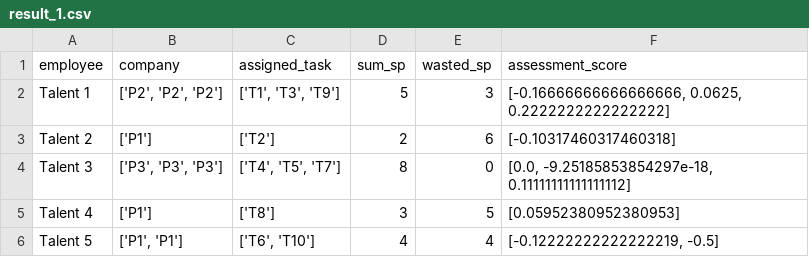
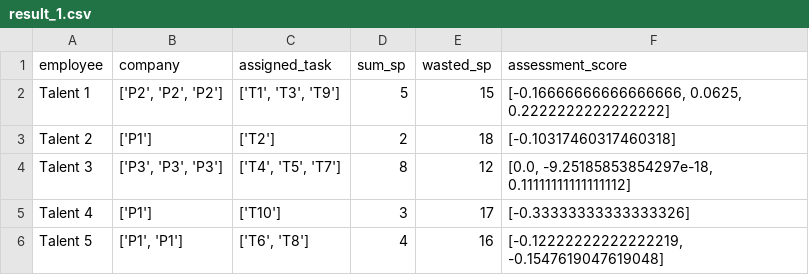
Before and after one commit to TK-Bunga-Matahari/shinchan, a CSV file: project1_task-management/solution/output/result_1.csv, drawn as a sheet.

```diff
--- a/project1_task-management/solution/output/result_1.csv
+++ b/project1_task-management/solution/output/result_1.csv
@@ -1,6 +1,6 @@
 employee,company,assigned_task,sum_sp,wasted_sp,assessment_score
-Talent 1,"['P2', 'P2', 'P2']","['T1', 'T3', 'T9']",5,3,"[-0.16666666666666666, 0.0625, 0.2222222222222222]"
-Talent 2,['P1'],['T2'],2,6,[-0.10317460317460318]
-Talent 3,"['P3', 'P3', 'P3']","['T4', 'T5', 'T7']",8,0,"[0.0, -9.25185853854297e-18, 0.11111111111111112]"
-Talent 4,['P1'],['T8'],3,5,[0.05952380952380953]
-Talent 5,"['P1', 'P1']","['T6', 'T10']",4,4,"[-0.12222222222222219, -0.5]"
+Talent 1,"['P2', 'P2', 'P2']","['T1', 'T3', 'T9']",5,15,"[-0.16666666666666666, 0.0625, 0.2222222222222222]"
+Talent 2,['P1'],['T2'],2,18,[-0.10317460317460318]
+Talent 3,"['P3', 'P3', 'P3']","['T4', 'T5', 'T7']",8,12,"[0.0, -9.25185853854297e-18, 0.11111111111111112]"
+Talent 4,['P1'],['T10'],3,17,[-0.33333333333333326]
+Talent 5,"['P1', 'P1']","['T6', 'T8']",4,16,"[-0.12222222222222219, -0.1547619047619048]"
```
Also changed, not shown: project1_task-management/solution/output/result_2.csv, project1_task-management/solution/output/result_3.csv, 5 other files.
